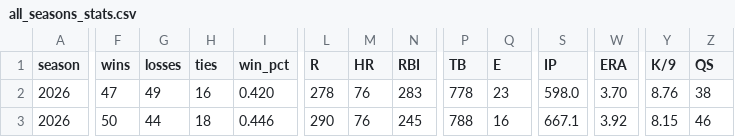
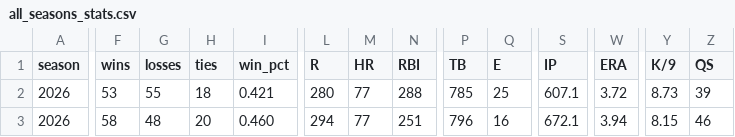
Before and after one commit to mzaiger/Fantasy_Lifetime_Stats, a CSV file: all_seasons_stats.csv, drawn as a sheet; only a part is shown, gaps mark what is left out; the diff covers the shown part only; the diff names each change by its address in the sheet, - before the commit and + after, or states it on an @@ line.

```diff
--- a/all_seasons_stats.csv
+++ b/all_seasons_stats.csv
-F2 (wins): 47
+F2 (wins): 53
-G2 (losses): 49
+G2 (losses): 55
-H2 (ties): 16
+H2 (ties): 18
-I2 (win_pct): 0.420
+I2 (win_pct): 0.421
-L2 (R): 278
+L2 (R): 280
-M2:M3 (HR): 76
+M2:M3 (HR): 77
-N2 (RBI): 283
+N2 (RBI): 288
-P2 (TB): 778
+P2 (TB): 785
-Q2 (E): 23
+Q2 (E): 25
-S2 (IP): 598.0
+S2 (IP): 607.1
-W2 (ERA): 3.70
+W2 (ERA): 3.72
-Y2 (K/9): 8.76
+Y2 (K/9): 8.73
-Z2 (QS): 38
+Z2 (QS): 39
-F3 (wins): 50
+F3 (wins): 58
-G3 (losses): 44
+G3 (losses): 48
-H3 (ties): 18
+H3 (ties): 20
-I3 (win_pct): 0.446
+I3 (win_pct): 0.460
-L3 (R): 290
+L3 (R): 294
-N3 (RBI): 245
+N3 (RBI): 251
-P3 (TB): 788
+P3 (TB): 796
-S3 (IP): 667.1
+S3 (IP): 672.1
-W3 (ERA): 3.92
+W3 (ERA): 3.94
```
Also changed, not shown: 152 edited cells elsewhere in this file, 1 other file.
